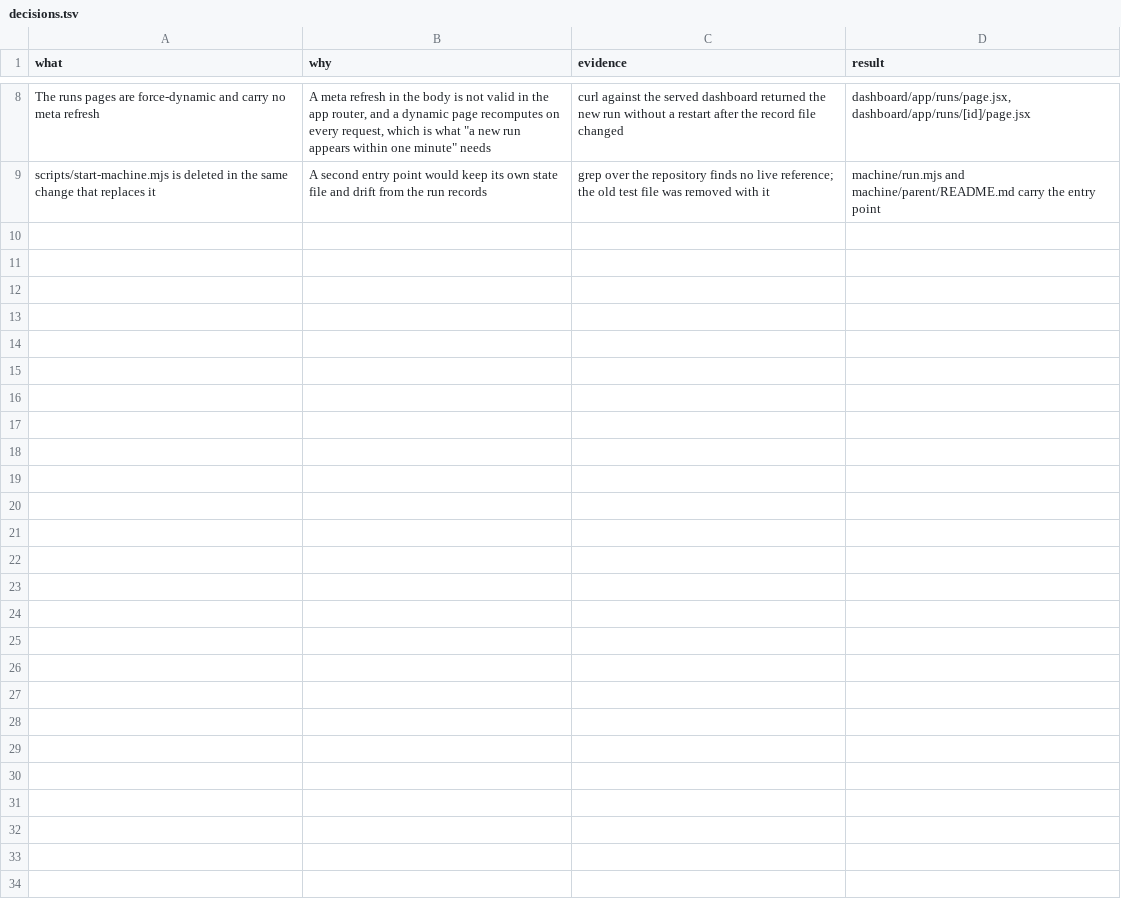
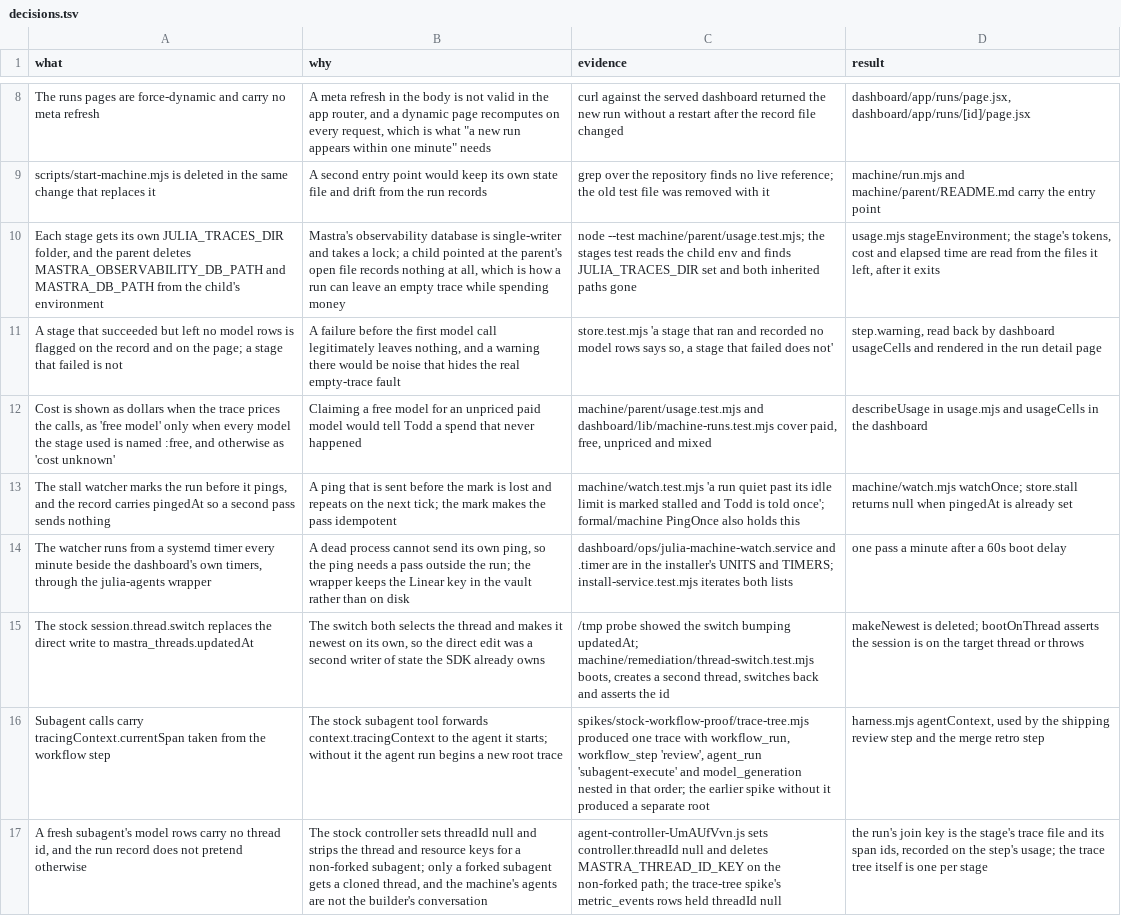
Before and after one commit to toddwyder/julia-next, a TSV file: docs/agents/jul-329/decisions.tsv, drawn as a sheet; only a part is shown, gaps mark what is left out; the diff names each change by its address in the sheet, - before the commit and + after, or states it on an @@ line.

Commit message:
Say what each stage spent, and tell Todd when a run dies (JUL-329)
The Shipping determination on PR #433 passed most of the card and named
ten things missing. This closes them.

Per-stage cost: each stage now writes its trace files to its own folder
and the parent reads them after the stage exits, so the run record and
the run page carry elapsed time, tokens, and cost per stage. A stage
that succeeded with no model rows is flagged; a stage that failed
before its first call is not. Cost reads as dollars, "free model" only
when every model named is :free, and "cost unknown" otherwise.

A dead run: machine/watch.mjs runs from a systemd timer once a minute,
marks a run stalled when its heartbeat is older than its own idle
limit, and pings Todd once. formal/machine/Machine.tla proves the
once, and two broken configs show the checker catching the ways to
break it. A failing stage pings from the run itself.

Agent records: subagent calls carry tracingContext from the workflow
step, so the agent run nests under the step in one trace. A spike
recorded the nesting. A fresh subagent's rows carry no thread id
because the stock controller starts it without a thread; the run's
join key is the stage's trace file and span ids, and the reason is in
the decision log.

Thread switch: the stock session.thread.switch replaces the direct
write to mastra_threads.updatedAt, which the switch already does.

Docs: the runbook and the harness doc describe the one workflow, the
deviations list names the nearest upstream request, and the morning
summary says what each slice has.

Co-Authored-By: mastra-platform[bot] <284800079+mastra-platform[bot]@users.noreply.github.com>

```diff
--- a/docs/agents/jul-329/decisions.tsv
+++ b/docs/agents/jul-329/decisions.tsv
+row 10: Each stage gets its own JULIA_TRACES_DIR folder, and the parent deletes MASTRA_OBSERVABILITY_DB_PATH and MASTRA_DB_PATH from the child's environment | Mastra's observability database is single-writer and takes a lock; a child pointed at the parent's open file records nothing at all, which is how a run can leave an empty trace while spending money | node --test machine/parent/usage.test.mjs; the stages test reads the child env and finds JULIA_TRACES_DIR set and both inherited paths gone | usage.mjs stageEnvironment; the stage's tokens, cost and elapsed time are read from the files it left, after it exits
+row 11: A stage that succeeded but left no model rows is flagged on the record and on the page; a stage that failed is not | A failure before the first model call legitimately leaves nothing, and a warning there would be noise that hides the real empty-trace fault | store.test.mjs 'a stage that ran and recorded no model rows says so, a stage that failed does not' | step.warning, read back by dashboard usageCells and rendered in the run detail page
+row 12: Cost is shown as dollars when the trace prices the calls, as 'free model' only when every model the stage used is named :free, and otherwise as 'cost unknown' | Claiming a free model for an unpriced paid model would tell Todd a spend that never happened | machine/parent/usage.test.mjs and dashboard/lib/machine-runs.test.mjs cover paid, free, unpriced and mixed | describeUsage in usage.mjs and usageCells in the dashboard
+row 13: The stall watcher marks the run before it pings, and the record carries pingedAt so a second pass sends nothing | A ping that is sent before the mark is lost and repeats on the next tick; the mark makes the pass idempotent | machine/watch.test.mjs 'a run quiet past its idle limit is marked stalled and Todd is told once'; formal/machine PingOnce also holds this | machine/watch.mjs watchOnce; store.stall returns null when pingedAt is already set
+row 14: The watcher runs from a systemd timer every minute beside the dashboard's own timers, through the julia-agents wrapper | A dead process cannot send its own ping, so the ping needs a pass outside the run; the wrapper keeps the Linear key in the vault rather than on disk | dashboard/ops/julia-machine-watch.service and .timer are in the installer's UNITS and TIMERS; install-service.test.mjs iterates both lists | one pass a minute after a 60s boot delay
+row 15: The stock session.thread.switch replaces the direct write to mastra_threads.updatedAt | The switch both selects the thread and makes it newest on its own, so the direct edit was a second writer of state the SDK already owns | /tmp probe showed the switch bumping updatedAt; machine/remediation/thread-switch.test.mjs boots, creates a second thread, switches back and asserts the id | makeNewest is deleted; bootOnThread asserts the session is on the target thread or throws
+row 16: Subagent calls carry tracingContext.currentSpan taken from the workflow step | The stock subagent tool forwards context.tracingContext to the agent it starts; without it the agent run begins a new root trace | spikes/stock-workflow-proof/trace-tree.mjs produced one trace with workflow_run, workflow_step 'review', agent_run 'subagent-execute' and model_generation nested in that order; the earlier spike without it produced a separate root | harness.mjs agentContext, used by the shipping review step and the merge retro step
+row 17: A fresh subagent's model rows carry no thread id, and the run record does not pretend otherwise | The stock controller sets threadId null and strips the thread and resource keys for a non-forked subagent; only a forked subagent gets a cloned thread, and the machine's agents are not the builder's conversation | agent-controller-UmAUfVvn.js sets controller.threadId null and deletes MASTRA_THREAD_ID_KEY on the non-forked path; the trace-tree spike's metric_events rows held threadId null | the run's join key is the stage's trace file and its span ids, recorded on the step's usage; the trace tree itself is one per stage
```
Also changed, not shown: 39 other files.
